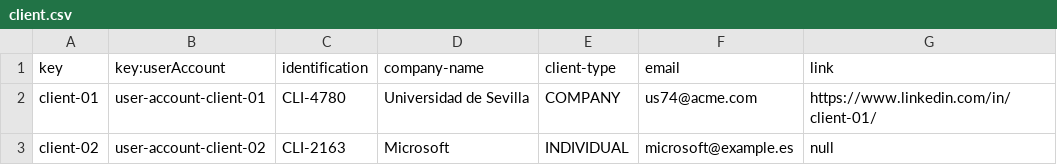
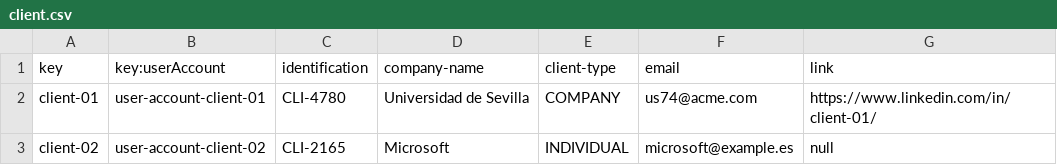
Before and after one commit to yesgarfue/Acme-SF-D04, a CSV file: src/main/webapp/WEB-INF/resources/sample-data/client.csv, drawn as a sheet.

```diff
--- a/src/main/webapp/WEB-INF/resources/sample-data/client.csv
+++ b/src/main/webapp/WEB-INF/resources/sample-data/client.csv
@@ -2,2 +2,2 @@ key,key:userAccount,identification,company-name,client-type,email,link
 client-01,user-account-client-01,CLI-4780,Universidad de Sevilla,COMPANY,us74@acme.com,https://www.linkedin.com/in/client-01/
-client-02,user-account-client-02,CLI-2163,Microsoft,INDIVIDUAL,microsoft@example.es,null
+client-02,user-account-client-02,CLI-2165,Microsoft,INDIVIDUAL,microsoft@example.es,null
```
Also changed, not shown: 1 other file.
